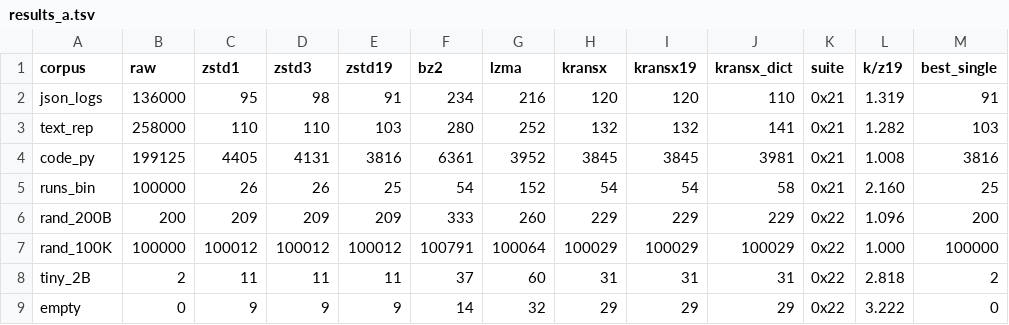
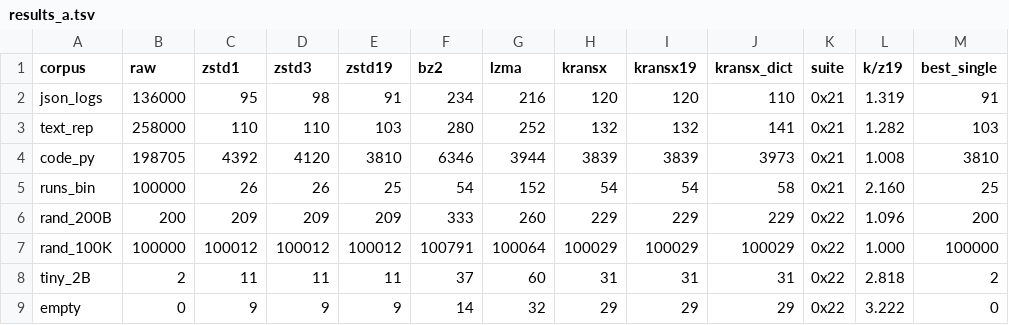
Before and after one commit to HEKPYTO/KRANSX, a TSV file: bench/results_a.tsv, drawn as a sheet; only a part is shown; the diff names each change by its address in the sheet, - before the commit and + after, or states it on an @@ line.

```diff
--- a/bench/results_a.tsv
+++ b/bench/results_a.tsv
-B4 (raw): 199125
+B4 (raw): 198705
-C4 (zstd1): 4405
+C4 (zstd1): 4392
-D4 (zstd3): 4131
+D4 (zstd3): 4120
-E4 (zstd19): 3816
+E4 (zstd19): 3810
-F4 (bz2): 6361
+F4 (bz2): 6346
-G4 (lzma): 3952
+G4 (lzma): 3944
-H4 (kransx): 3845
+H4 (kransx): 3839
-I4 (kransx19): 3845
+I4 (kransx19): 3839
-J4 (kransx_dict): 3981
+J4 (kransx_dict): 3973
-M4 (best_single): 3816
+M4 (best_single): 3810
```
Also changed, not shown: 3 other files.
